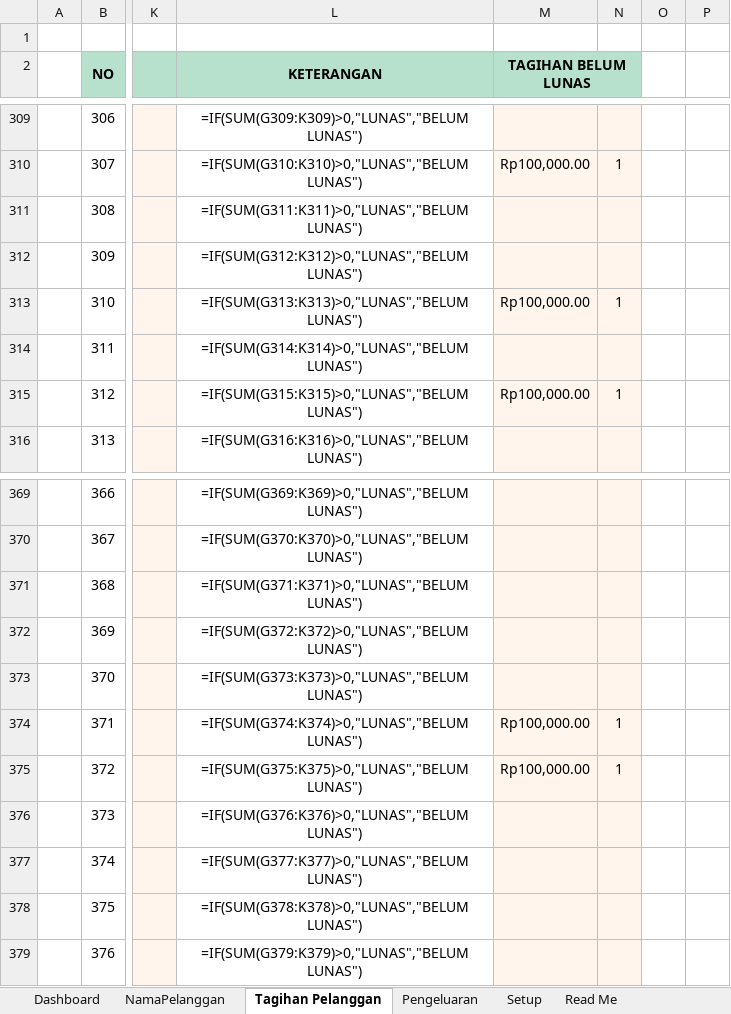
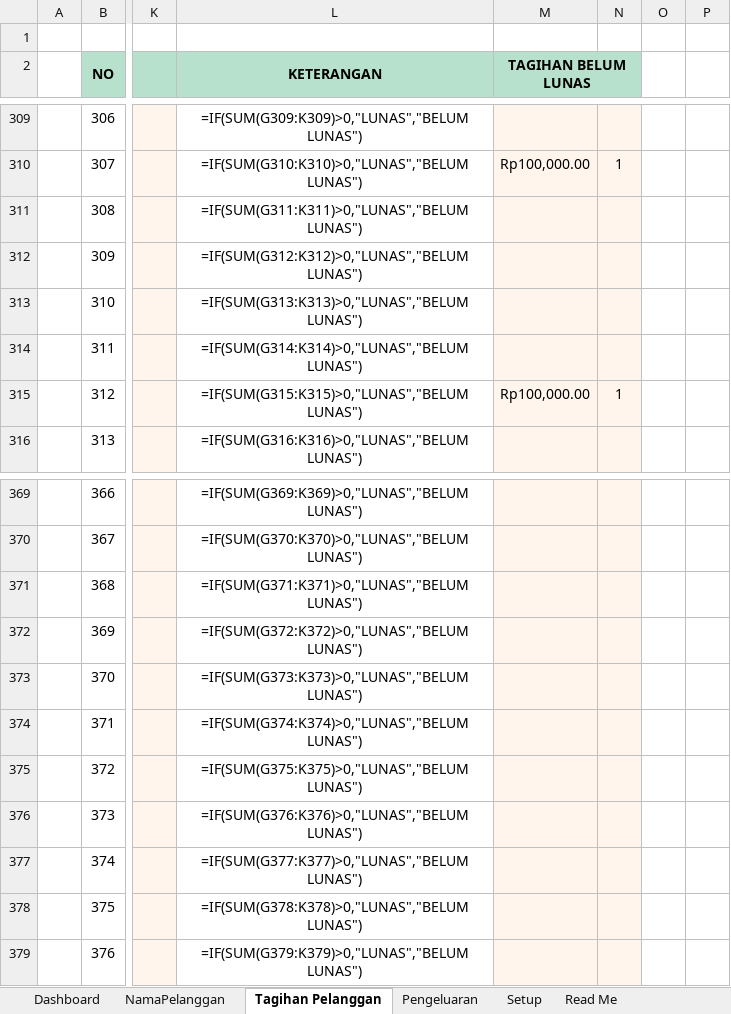
Before and after one commit to IdeaQru/laporan-billing-fira, an Excel workbook: dashboard_agustus_injected.xlsx, sheet Tagihan Pelanggan, drawn as a sheet; only a part is shown, gaps mark what is left out; values as stored, in another font and other column widths than the file's, no borders; formulas without a stored value are shown as written; the diff names each change by its address in the sheet, - before the commit and + after, or states it on an @@ line.

```diff
--- a/dashboard_agustus_injected.xlsx (sheet Tagihan Pelanggan)
+++ b/dashboard_agustus_injected.xlsx (sheet Tagihan Pelanggan)
-M313 (TAGIHAN BELUM LUNAS): Rp100,000.00
+M313 (TAGIHAN BELUM LUNAS): (empty)
-N313: 1
+N313: (empty)
-M374:M375 (TAGIHAN BELUM LUNAS): Rp100,000.00
+M374:M375 (TAGIHAN BELUM LUNAS): (empty)
-N374:N375: 1
+N374:N375: (empty)
```
Also changed, not shown: dashboard.xlsx, data/raw/dashboard.xlsx, 5 other files.
